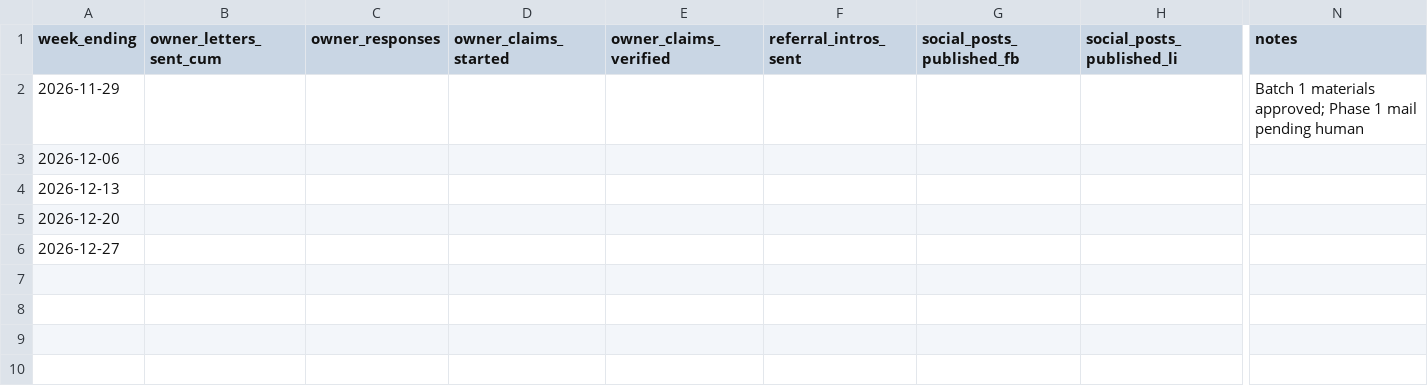
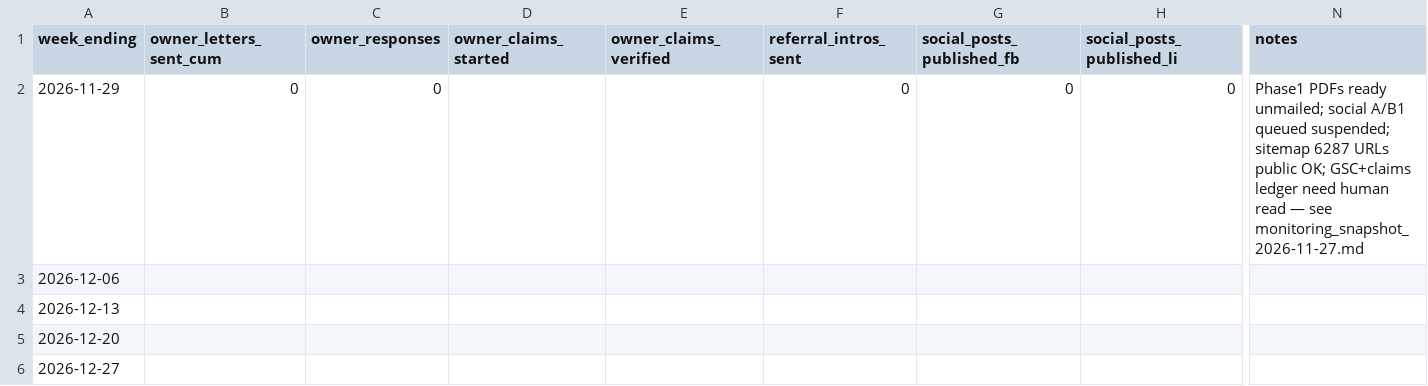
Before and after one commit to jadooh1/national-care-home-finder, a CSV file: supabase/proposals/acquisition/weekly_acquisition_tracker.csv, drawn as a sheet; only a part is shown, gaps mark what is left out; the diff names each change by its address in the sheet, - before the commit and + after, or states it on an @@ line.

```diff
--- a/supabase/proposals/acquisition/weekly_acquisition_tracker.csv
+++ b/supabase/proposals/acquisition/weekly_acquisition_tracker.csv
-B2 (owner_letters_sent_cum): (empty)
+B2 (owner_letters_sent_cum): 0
-C2 (owner_responses): (empty)
+C2 (owner_responses): 0
-F2 (referral_intros_sent): (empty)
+F2 (referral_intros_sent): 0
-G2 (social_posts_published_fb): (empty)
+G2 (social_posts_published_fb): 0
-H2 (social_posts_published_li): (empty)
+H2 (social_posts_published_li): 0
-N2 (notes): Batch 1 materials approved; Phase 1 mail pending human
+N2 (notes): Phase1 PDFs ready unmailed; social A/B1 queued suspended; sitemap 6287 URLs public OK; GSC+claims ledger need human read — see monitoring_snapshot_2026-11-27.md
```
Also changed, not shown: supabase/proposals/acquisition/execution_log_batch1.csv, 3 other files.
